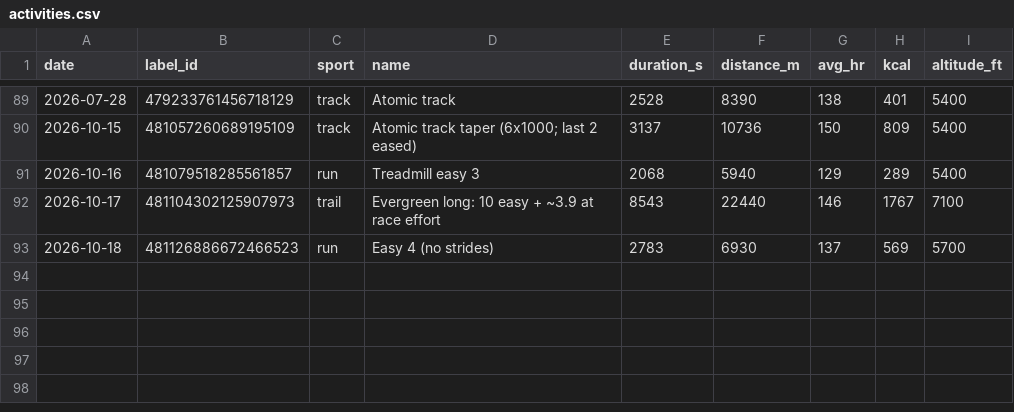
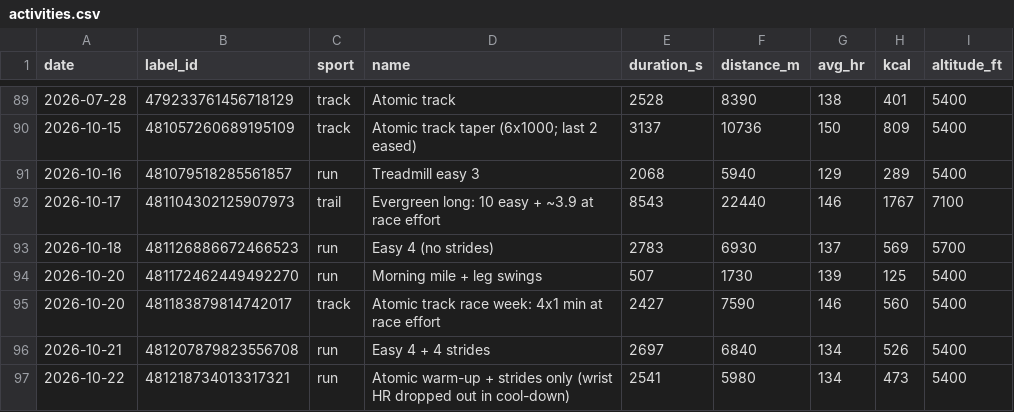
Before and after one commit to tbelliv/marathon-training, a CSV file: fitness/data/activities.csv, drawn as a sheet; only a part is shown, gaps mark what is left out.

```diff
--- a/fitness/data/activities.csv
+++ b/fitness/data/activities.csv
@@ -93 +93,5 @@ date,label_id,sport,name,duration_s,distance_m,avg_hr,kcal,altitude_ft
 2026-10-18,481126886672466523,run,Easy 4 (no strides),2783,6930,137,569,5700
+2026-10-20,481172462449492270,run,Morning mile + leg swings,507,1730,139,125,5400
+2026-10-20,481183879814742017,track,Atomic track race week: 4x1 min at race effort,2427,7590,146,560,5400
+2026-10-21,481207879823556708,run,Easy 4 + 4 strides,2697,6840,134,526,5400
+2026-10-22,481218734013317321,run,Atomic warm-up + strides only (wrist HR dropped out in cool-down),2541,5980,134,473,5400
```
Also changed, not shown: fitness/data/daily.csv, fitness/data/hrv.csv, 3 other files.
